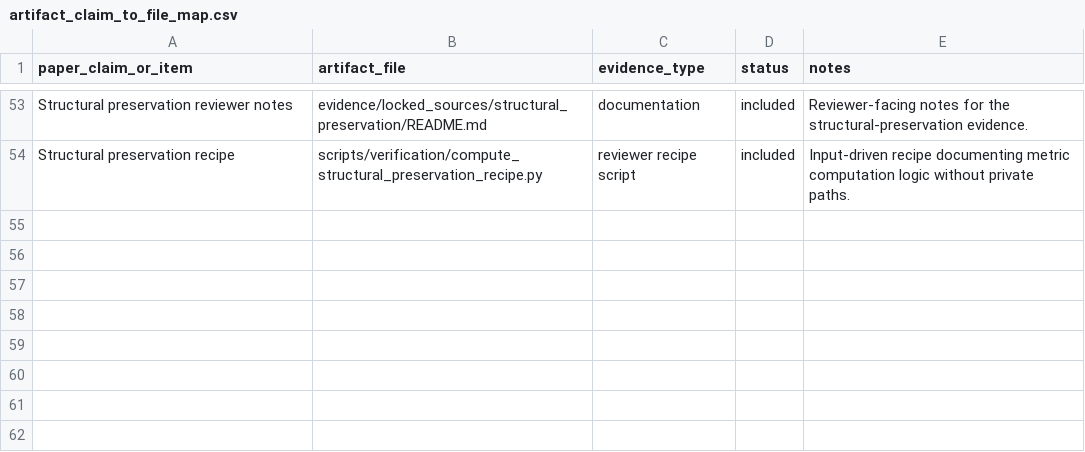
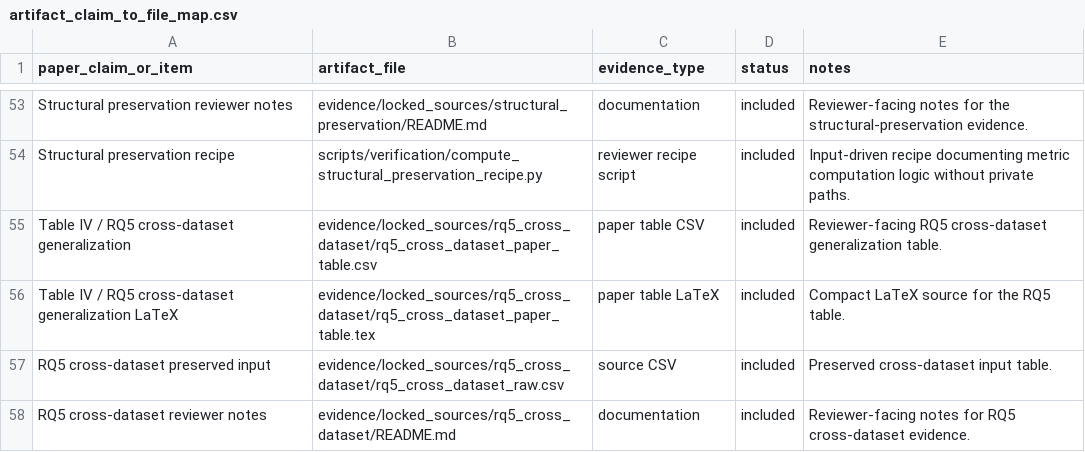
Before and after one commit to artifact-review-infocom2027/sequence-construction-nids-artifact, a CSV file: manifest/artifact_claim_to_file_map.csv, drawn as a sheet; only a part is shown, gaps mark what is left out; the diff names each change by its address in the sheet, - before the commit and + after, or states it on an @@ line.

```diff
--- a/manifest/artifact_claim_to_file_map.csv
+++ b/manifest/artifact_claim_to_file_map.csv
+row 55: Table IV / RQ5 cross-dataset generalization | evidence/locked_sources/rq5_cross_dataset/rq5_cross_dataset_paper_table.csv | paper table CSV | included | Reviewer-facing RQ5 cross-dataset generalization table.
+row 56: Table IV / RQ5 cross-dataset generalization LaTeX | evidence/locked_sources/rq5_cross_dataset/rq5_cross_dataset_paper_table.tex | paper table LaTeX | included | Compact LaTeX source for the RQ5 table.
+row 57: RQ5 cross-dataset preserved input | evidence/locked_sources/rq5_cross_dataset/rq5_cross_dataset_raw.csv | source CSV | included | Preserved cross-dataset input table.
+row 58: RQ5 cross-dataset reviewer notes | evidence/locked_sources/rq5_cross_dataset/README.md | documentation | included | Reviewer-facing notes for RQ5 cross-dataset evidence.
```
Also changed, not shown: manifest/artifact_manifest.csv, 8 other files.
